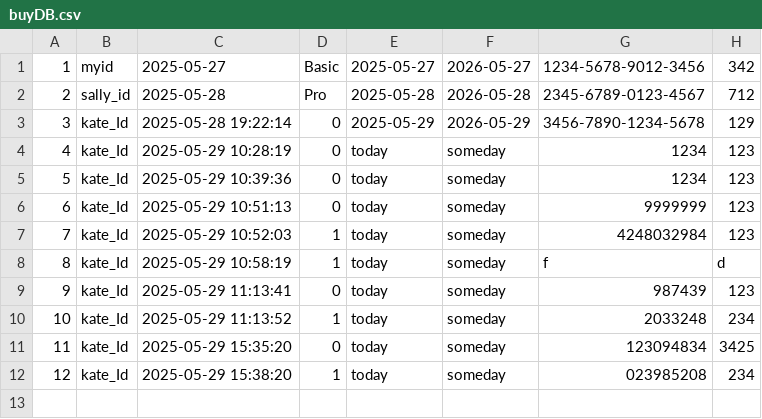
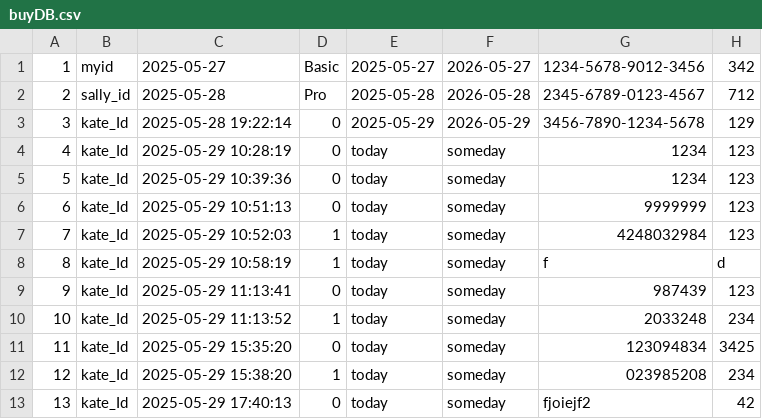
Before and after one commit to suckmylife/embedded_edu_miniproject, a CSV file: miniproject_1/yebbixDatabase/buyDB.csv, drawn as a sheet.

```diff
--- a/miniproject_1/yebbixDatabase/buyDB.csv
+++ b/miniproject_1/yebbixDatabase/buyDB.csv
@@ -12 +12,2 @@
 12,kate_Id,2025-05-29 15:38:20,1,today,someday,023985208,234
+13,kate_Id,2025-05-29 17:40:13,0,today,someday,fjoiejf2,42
```
Also changed, not shown: 5 other files.
